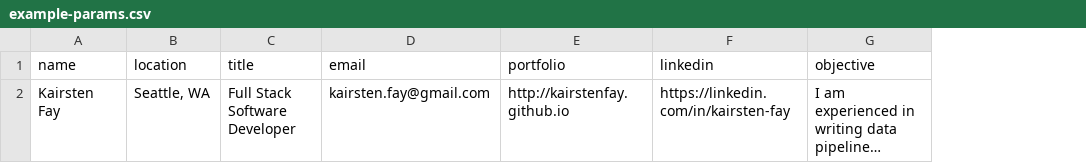
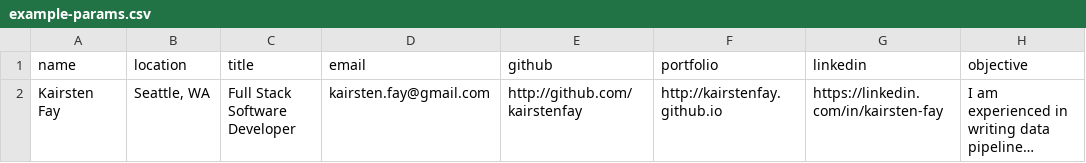
Before and after one commit to seattleflu/lab-result-reports, a CSV file: templates/example-params.csv, drawn as a sheet; only a part is shown; long unchanged cells end in …; the diff names each change by its address in the sheet, - before the commit and + after, or states it on an @@ line.

```diff
--- a/templates/example-params.csv
+++ b/templates/example-params.csv
+column E (github), row 2: http://github.com/kairstenfay
```
Also changed, not shown: 1 other file.
